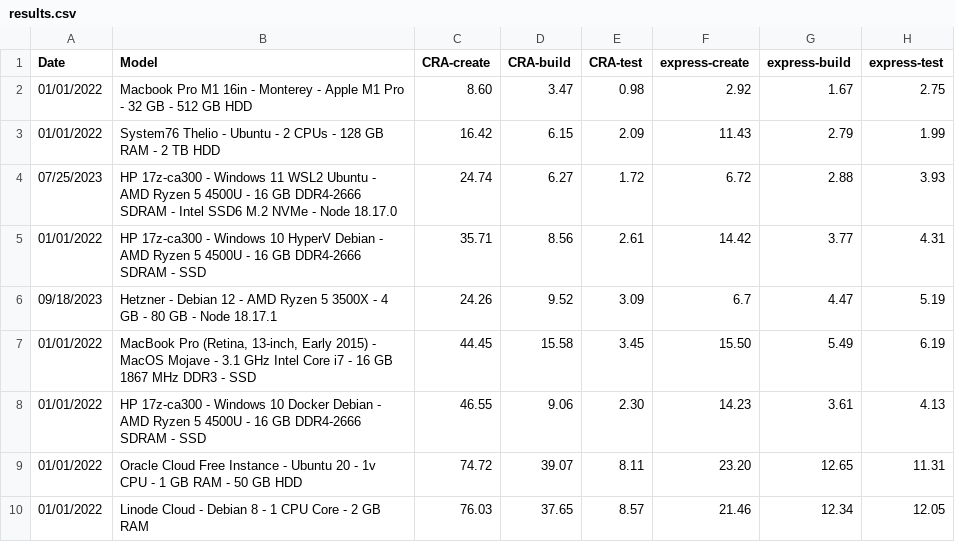
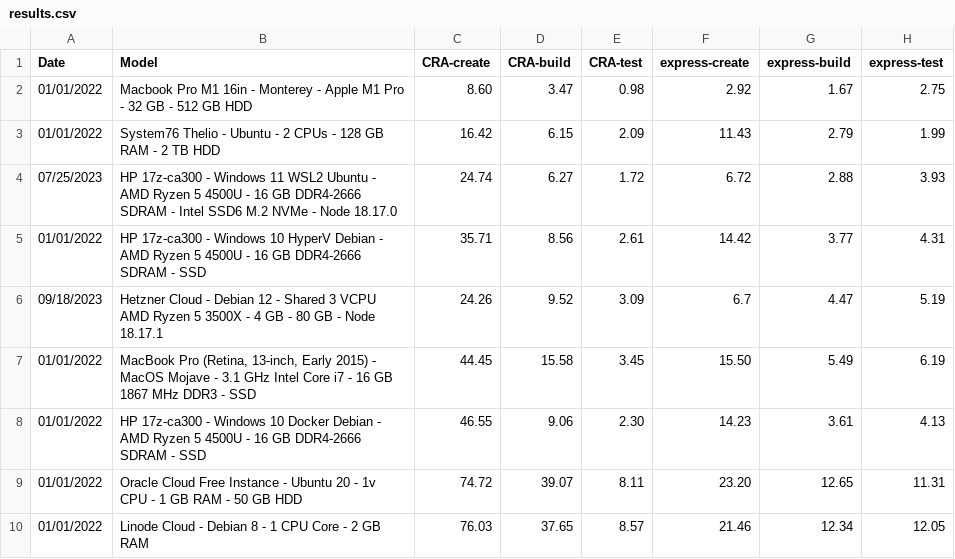
Before and after one commit to ngduc/dev-benchmark, a CSV file: results.csv, drawn as a sheet.

Commit message:
Update results.csv

```diff
--- a/results.csv
+++ b/results.csv
@@ -5,3 +5,3 @@ Date,Model,CRA-create,CRA-build,CRA-test,express-create,express-build,express-te
 01/01/2022,HP 17z-ca300 - Windows 10 HyperV Debian - AMD Ryzen 5 4500U - 16 GB DDR4-2666 SDRAM - SSD,35.71,8.56,2.61,14.42,3.77,4.31
-09/18/2023,Hetzner - Debian 12 - AMD Ryzen 5 3500X - 4 GB - 80 GB - Node 18.17.1,24.26,9.52,3.09,6.7,4.47,5.19
+09/18/2023,Hetzner Cloud - Debian 12 - Shared 3 VCPU AMD Ryzen 5 3500X - 4 GB - 80 GB - Node 18.17.1,24.26,9.52,3.09,6.7,4.47,5.19
 01/01/2022,"MacBook Pro (Retina, 13-inch, Early 2015) - MacOS Mojave - 3.1 GHz Intel Core i7 - 16 GB 1867 MHz DDR3 - SSD",44.45,15.58,3.45,15.50,5.49,6.19
```
